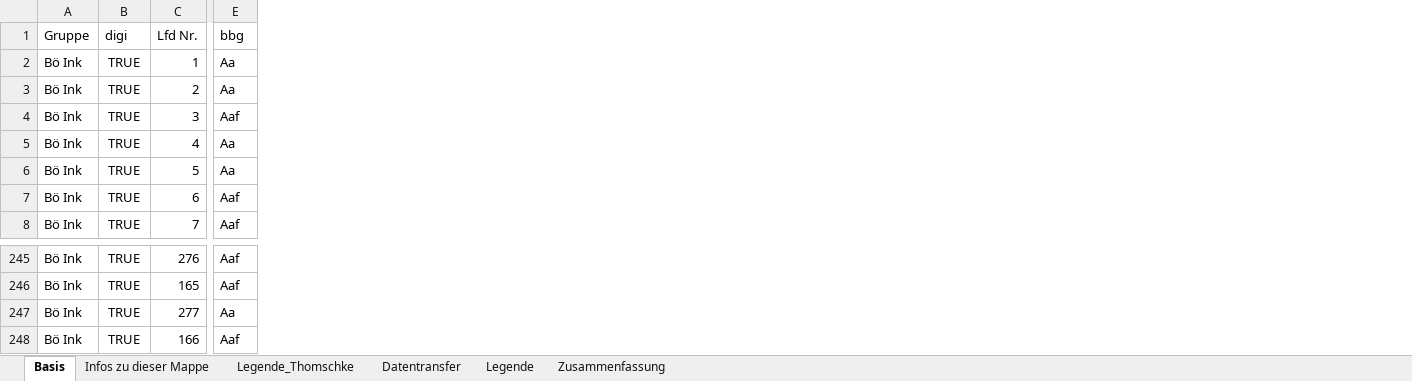
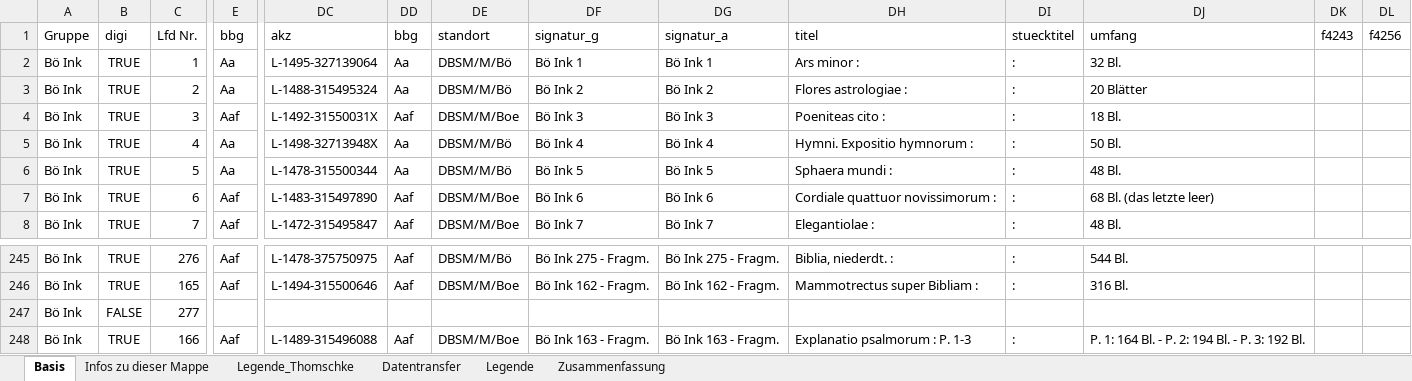
Before and after one commit to buchmuseum/vrekon, an Excel workbook: notebooks/listen_fin/böink.xlsx, sheet Basis, drawn as a sheet; only a part is shown, gaps mark what is left out; values as stored, in another font and other column widths than the file's, no borders; table styles not drawn; the diff covers the shown part only; the diff names each change by its address in the sheet, - before the commit and + after, or states it on an @@ line.

```diff
--- a/notebooks/listen_fin/böink.xlsx (sheet Basis)
+++ b/notebooks/listen_fin/böink.xlsx (sheet Basis)
+column DC, rows 1-8: akz | L-1495-327139064 | L-1488-315495324 | L-1492-31550031X | L-1498-32713948X | L-1478-315500344 | L-1483-315497890 | L-1472-315495847; rows 245-248: L-1478-375750975 | L-1494-315500646 |  | L-1489-315496088
+column DD, rows 1-8: bbg | Aa | Aa | Aaf | Aa | Aa | Aaf | Aaf; rows 245-248: Aaf | Aaf |  | Aaf
+column DE, rows 1-8: standort | DBSM/M/Bö | DBSM/M/Bö | DBSM/M/Boe | DBSM/M/Bö | DBSM/M/Bö | DBSM/M/Boe | DBSM/M/Boe; rows 245-248: DBSM/M/Bö | DBSM/M/Boe |  | DBSM/M/Boe
+column DF, rows 1-8: signatur_g | Bö Ink 1 | Bö Ink 2 | Bö Ink 3 | Bö Ink 4 | Bö Ink 5 | Bö Ink 6 | Bö Ink 7; rows 245-248: Bö Ink 275 - Fragm. | Bö Ink 162 - Fragm. |  | Bö Ink 163 - Fragm.
+column DG, rows 1-8: signatur_a | Bö Ink 1 | Bö Ink 2 | Bö Ink 3 | Bö Ink 4 | Bö Ink 5 | Bö Ink 6 | Bö Ink 7; rows 245-248: Bö Ink 275 - Fragm. | Bö Ink 162 - Fragm. |  | Bö Ink 163 - Fragm.
+column DH, rows 1-8: titel | Ars minor : | Flores astrologiae : | Poeniteas cito : | Hymni. Expositio hymnorum : | Sphaera mundi : | Cordiale quattuor novissimorum : | Elegantiolae :; rows 245-248: Biblia, niederdt. : | Mammotrectus super Bibliam : |  | Explanatio psalmorum : P. 1-3
+column DI, rows 1-8: stuecktitel | : | : | : | : | : | : | :; rows 245-248: : | : |  | :
+column DJ, rows 1-8: umfang | 32 Bl. | 20 Blätter | 18 Bl. | 50 Bl. | 48 Bl. | 68 Bl. (das letzte leer) | 48 Bl.; rows 245-248: 544 Bl. | 316 Bl. |  | P. 1: 164 Bl. - P. 2: 194 Bl. - P. 3: 192 Bl.
+column DK, row 1: f4243
+column DL, row 1: f4256
-B247: TRUE
+B247: FALSE
-E247: Aa
+E247: (empty)
```
Also changed, not shown: 2 edited cells elsewhere in this sheet, notebooks/listen_fin/böm.xlsx, notebooks/listen_fin/ii.xlsx, 17 other files.
